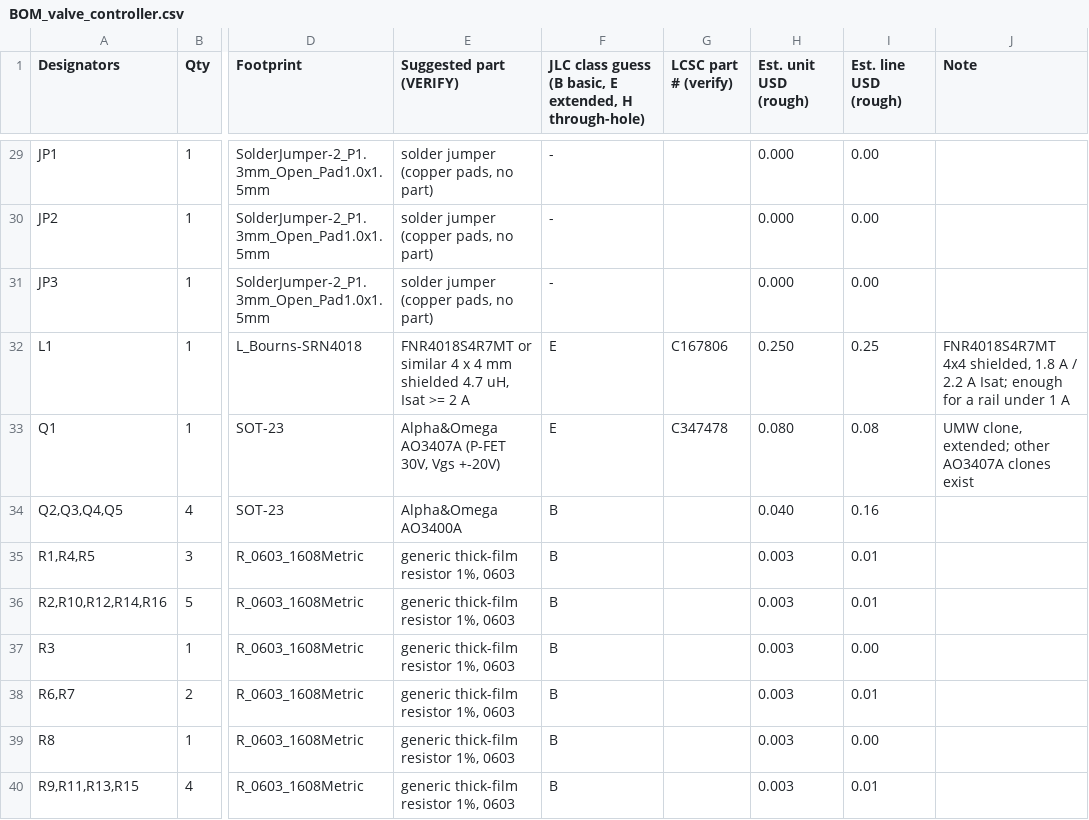
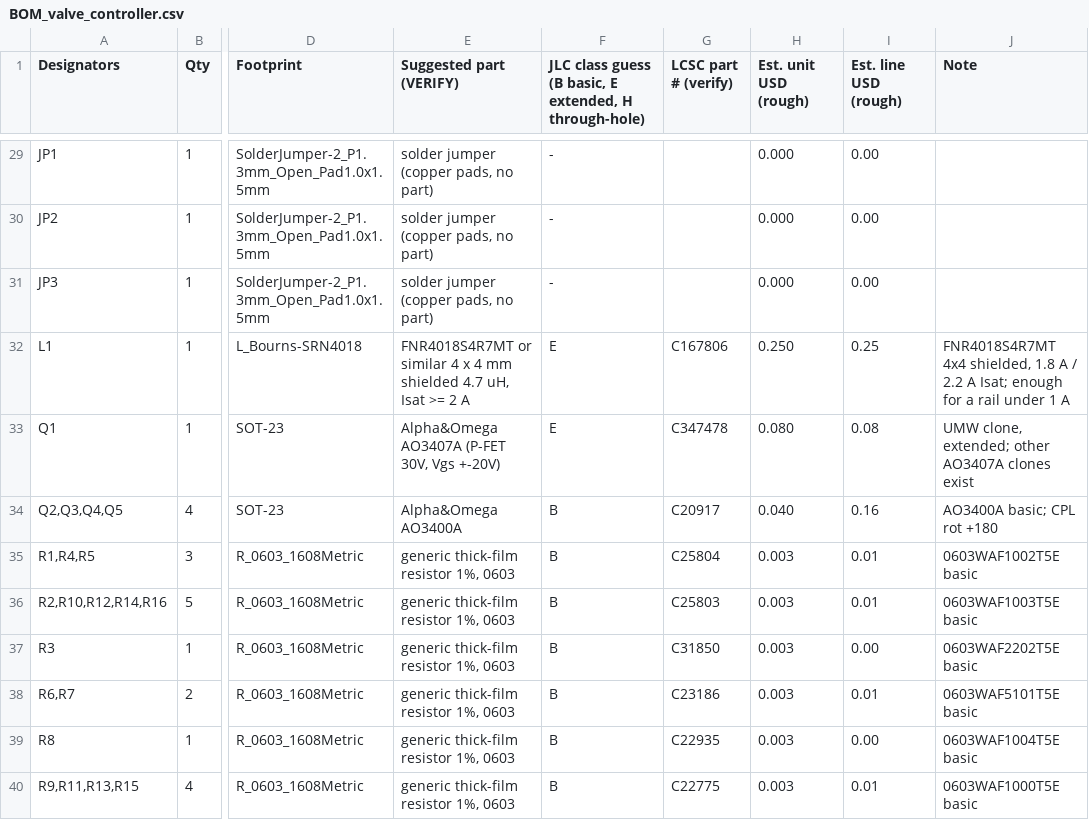
Before and after one commit to mtilocca/sprinkler-valve-controller, a CSV file: hardware/fab/BOM_valve_controller.csv, drawn as a sheet; only a part is shown, gaps mark what is left out; the diff covers the shown part only; the diff names each change by its address in the sheet, - before the commit and + after, or states it on an @@ line.

```diff
--- a/hardware/fab/BOM_valve_controller.csv
+++ b/hardware/fab/BOM_valve_controller.csv
-G34 (LCSC part # (verify)): (empty)
+G34 (LCSC part # (verify)): C20917
-J34 (Note): (empty)
+J34 (Note): AO3400A basic; CPL rot +180
-G35 (LCSC part # (verify)): (empty)
+G35 (LCSC part # (verify)): C25804
-J35 (Note): (empty)
+J35 (Note): 0603WAF1002T5E basic
-G36 (LCSC part # (verify)): (empty)
+G36 (LCSC part # (verify)): C25803
-J36 (Note): (empty)
+J36 (Note): 0603WAF1003T5E basic
-G37 (LCSC part # (verify)): (empty)
+G37 (LCSC part # (verify)): C31850
-J37 (Note): (empty)
+J37 (Note): 0603WAF2202T5E basic
-G38 (LCSC part # (verify)): (empty)
+G38 (LCSC part # (verify)): C23186
-J38 (Note): (empty)
+J38 (Note): 0603WAF5101T5E basic
-G39 (LCSC part # (verify)): (empty)
+G39 (LCSC part # (verify)): C22935
-J39 (Note): (empty)
+J39 (Note): 0603WAF1004T5E basic
-G40 (LCSC part # (verify)): (empty)
+G40 (LCSC part # (verify)): C22775
-J40 (Note): (empty)
+J40 (Note): 0603WAF1000T5E basic
```
Also changed, not shown: 1 added row and 30 edited cells elsewhere in this file, hardware/fab/BOM_JLCPCB_import.csv, hardware/fab/CPL_valve_controller.csv, 45 other files.
